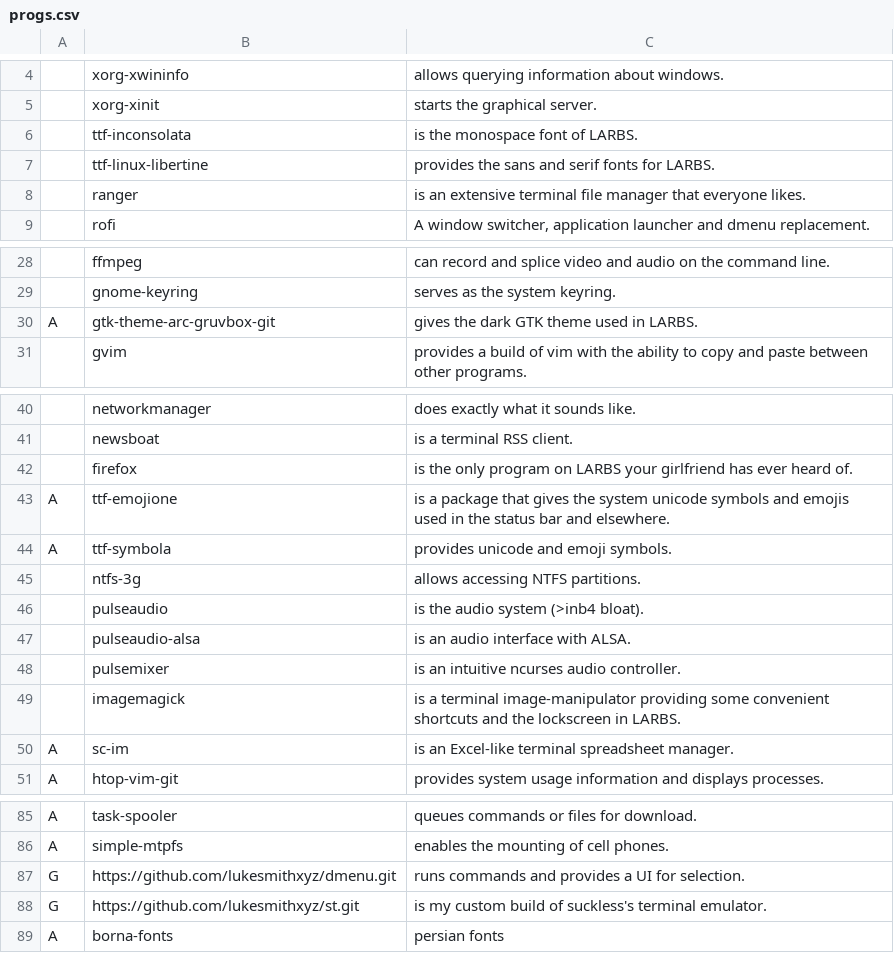
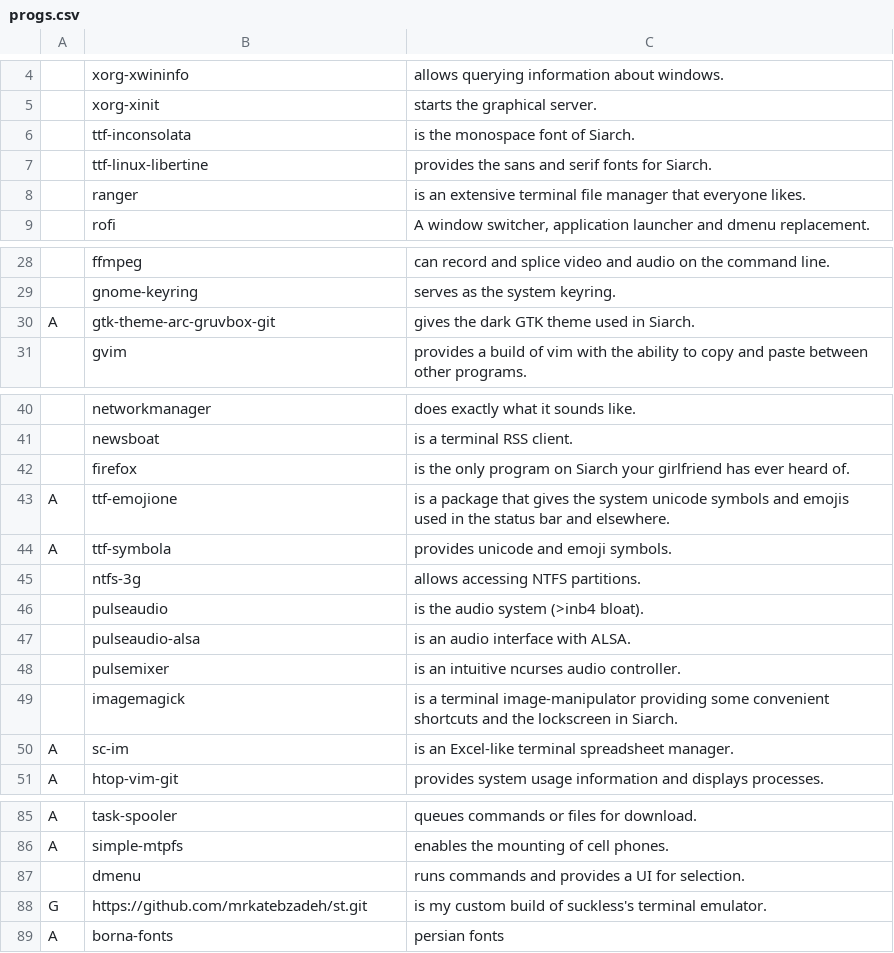
Before and after one commit to mrkatebzadeh/Siarch, a CSV file: progs.csv, drawn as a sheet; only a part is shown, gaps mark what is left out; removed rows and columns are numbered as before the commit, all else as after; the diff covers the shown part only; the diff names each change by its address in the sheet, - before the commit and + after, or states it on an @@ line.

Commit message:
 Added my own fork of st

```diff
--- a/progs.csv
+++ b/progs.csv
-C6: is the monospace font of LARBS.
+C6: is the monospace font of Siarch.
-C7: provides the sans and serif fonts for LARBS.
+C7: provides the sans and serif fonts for Siarch.
-C30: gives the dark GTK theme used in LARBS.
+C30: gives the dark GTK theme used in Siarch.
-C42: …program on LARBS your girlfriend…
+C42: …program on Siarch your girlfriend…
-C49: …lockscreen in LARBS.
+C49: …lockscreen in Siarch.
-row 87: G | https://github.com/lukesmithxyz/dmenu.git | runs commands and provides a UI for selection.
+row 87:  | dmenu | runs commands and provides a UI for selection.
-B88: https://github.com/lukesmithxyz/st.git
+B88: https://github.com/mrkatebzadeh/st.git
```
Also changed, not shown: 2 edited cells elsewhere in this file.
